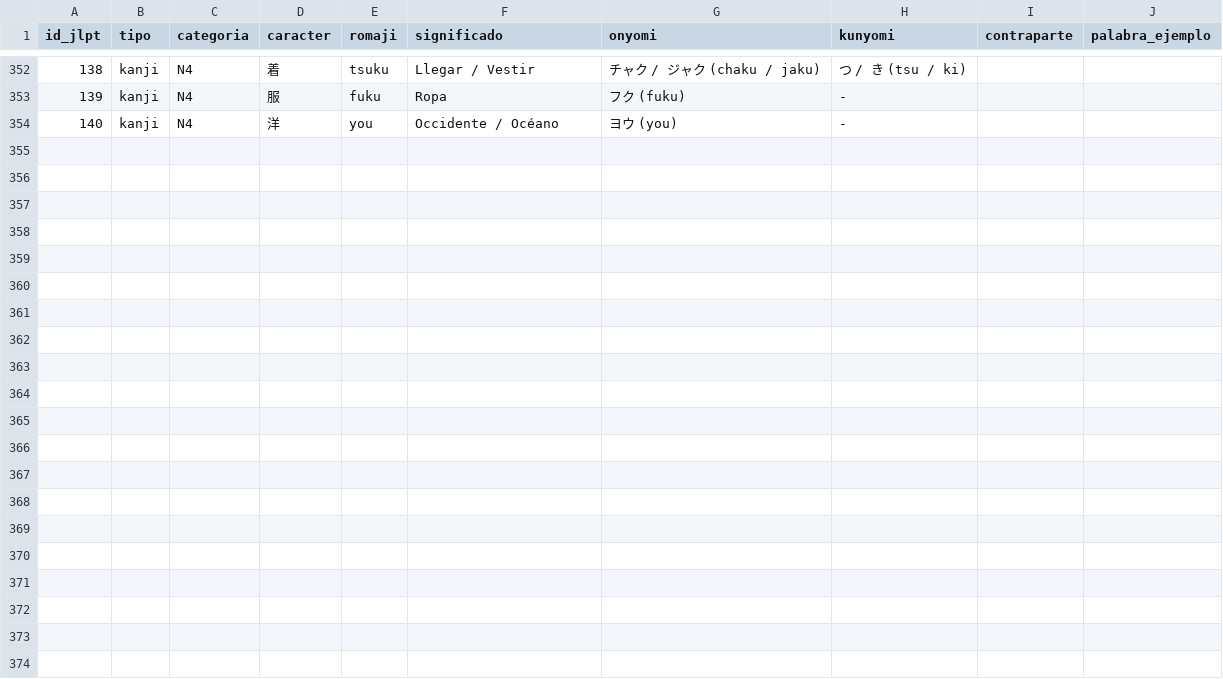
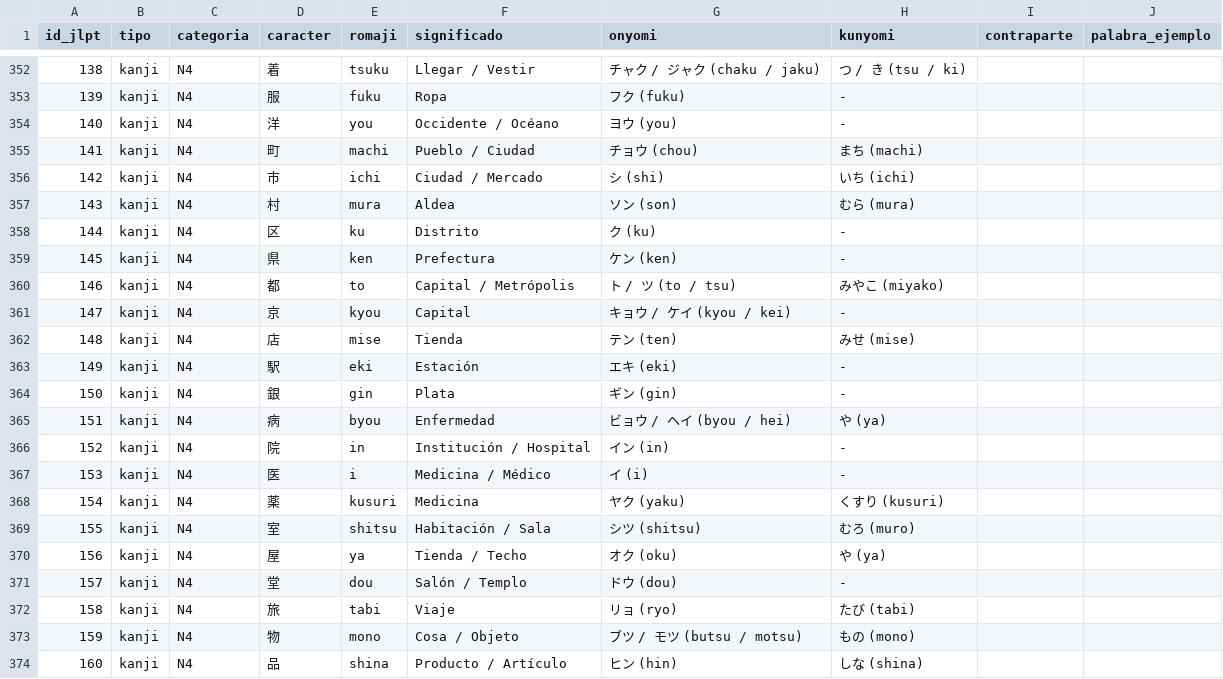
Before and after one commit to Sulegnazer0/KanjiFlow, a CSV file: datos.csv, drawn as a sheet; only a part is shown, gaps mark what is left out.

```diff
--- a/datos.csv
+++ b/datos.csv
@@ -354 +354,21 @@ id_jlpt,tipo,categoria,caracter,romaji,significado,onyomi,kunyomi,contraparte,pa
 140,kanji,N4,洋,you,Occidente / Océano,ヨウ (you),-,,
+141,kanji,N4,町,machi,Pueblo / Ciudad,チョウ (chou),まち (machi),,
+142,kanji,N4,市,ichi,Ciudad / Mercado,シ (shi),いち (ichi),,
+143,kanji,N4,村,mura,Aldea,ソン (son),むら (mura),,
+144,kanji,N4,区,ku,Distrito,ク (ku),-,,
+145,kanji,N4,県,ken,Prefectura,ケン (ken),-,,
+146,kanji,N4,都,to,Capital / Metrópolis,ト / ツ (to / tsu),みやこ (miyako),,
+147,kanji,N4,京,kyou,Capital,キョウ / ケイ (kyou / kei),-,,
+148,kanji,N4,店,mise,Tienda,テン (ten),みせ (mise),,
+149,kanji,N4,駅,eki,Estación,エキ (eki),-,,
+150,kanji,N4,銀,gin,Plata,ギン (gin),-,,
+151,kanji,N4,病,byou,Enfermedad,ビョウ / ヘイ (byou / hei),や (ya),,
+152,kanji,N4,院,in,Institución / Hospital,イン (in),-,,
+153,kanji,N4,医,i,Medicina / Médico,イ (i),-,,
+154,kanji,N4,薬,kusuri,Medicina,ヤク (yaku),くすり (kusuri),,
+155,kanji,N4,室,shitsu,Habitación / Sala,シツ (shitsu),むろ (muro),,
+156,kanji,N4,屋,ya,Tienda / Techo,オク (oku),や (ya),,
+157,kanji,N4,堂,dou,Salón / Templo,ドウ (dou),-,,
+158,kanji,N4,旅,tabi,Viaje,リョ (ryo),たび (tabi),,
+159,kanji,N4,物,mono,Cosa / Objeto,ブツ / モツ (butsu / motsu),もの (mono),,
+160,kanji,N4,品,shina,Producto / Artículo,ヒン (hin),しな (shina),,
```
Also changed, not shown: 17 other files.
